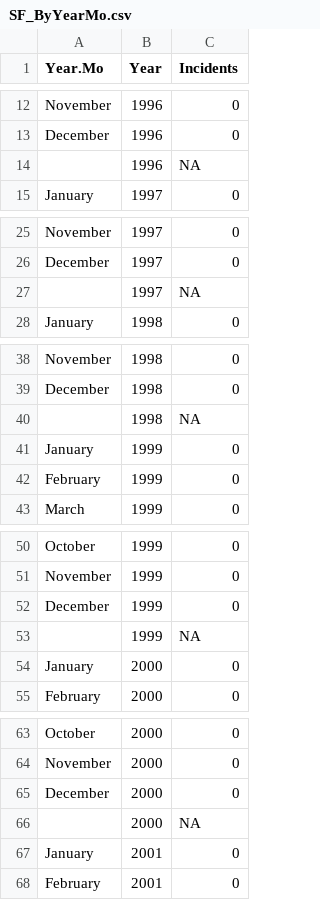
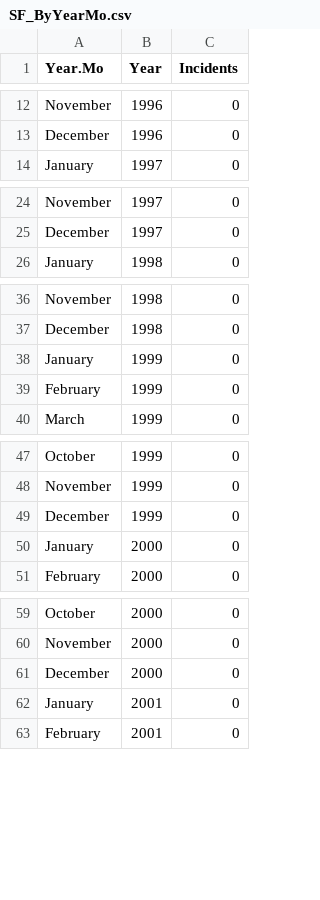
Before and after one commit to wrahool/FinCEN_SARsData, a CSV file: data/1996-2011/SF_ByYearMo.csv, drawn as a sheet; only a part is shown, gaps mark what is left out; the diff covers the shown part only; the diff names each change by its address in the sheet, - before the commit and + after, or states it on an @@ line.

```diff
--- a/data/1996-2011/SF_ByYearMo.csv
+++ b/data/1996-2011/SF_ByYearMo.csv
-row 14:  | 1996 | NA
-row 27:  | 1997 | NA
-row 40:  | 1998 | NA
-row 53:  | 1999 | NA
-row 66:  | 2000 | NA
```
Also changed, not shown: 50 removed rows elsewhere in this file, data/1996-2011/CC_ByStateTer.csv, data/1996-2011/CC_ByYearMo.csv, 20 other files.
